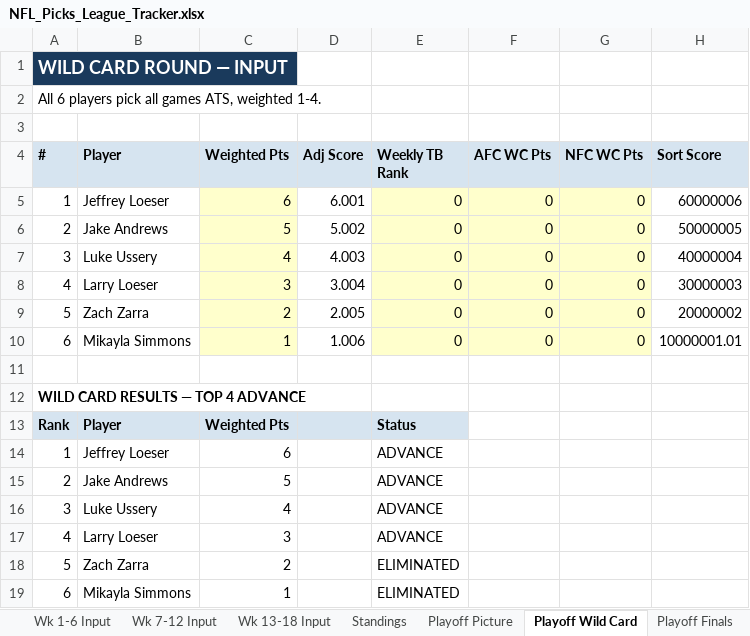
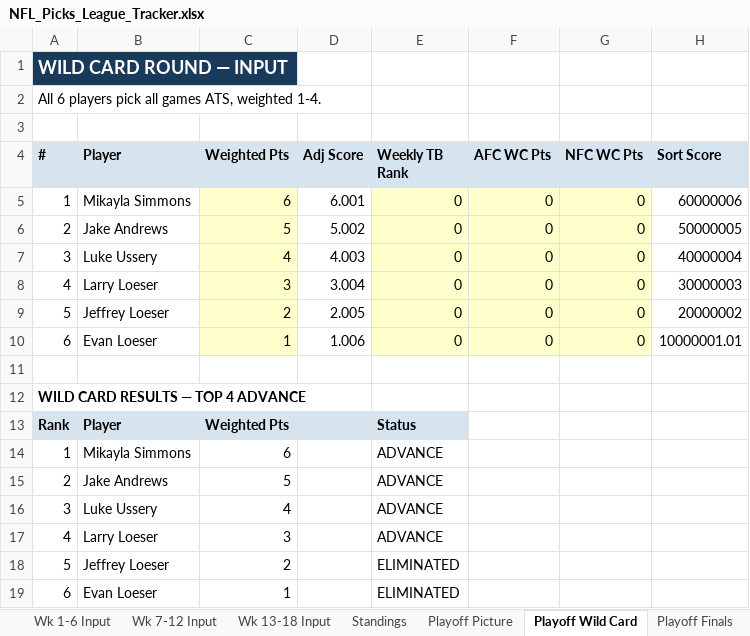
Before and after one commit to eloeser-1147/NFL-Picks-League, an Excel workbook: NFL_Picks_League_Tracker.xlsx, sheet Playoff Wild Card, drawn as a sheet; values as stored, in another font and other column widths than the file's, no borders; the diff names each change by its address in the sheet, - before the commit and + after, or states it on an @@ line.

```diff
--- a/NFL_Picks_League_Tracker.xlsx (sheet Playoff Wild Card)
+++ b/NFL_Picks_League_Tracker.xlsx (sheet Playoff Wild Card)
-B5 (Player): Jeffrey Loeser
+B5 (Player): Mikayla Simmons
-B9 (Player): Zach Zarra
+B9 (Player): Jeffrey Loeser
-B10 (Player): Mikayla Simmons
+B10 (Player): Evan Loeser
-B14 (Player): Jeffrey Loeser
+B14 (Player): Mikayla Simmons
-B18 (Player): Zach Zarra
+B18 (Player): Jeffrey Loeser
-B19 (Player): Mikayla Simmons
+B19 (Player): Evan Loeser
```
Also changed, not shown: sheet Standings, sheet Playoff Picture, sheet Playoff Finals, sheet Roster.
